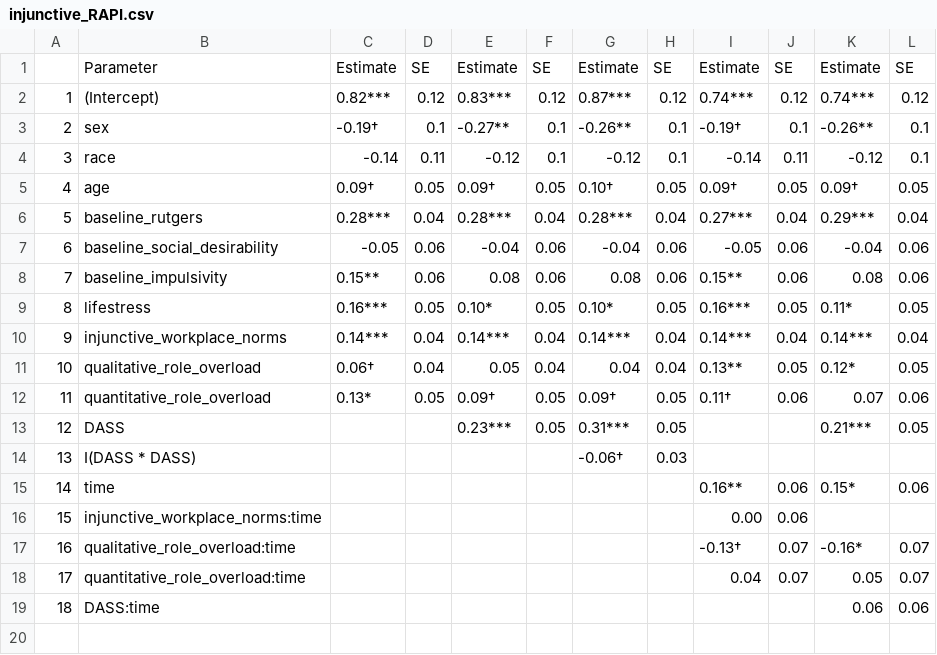
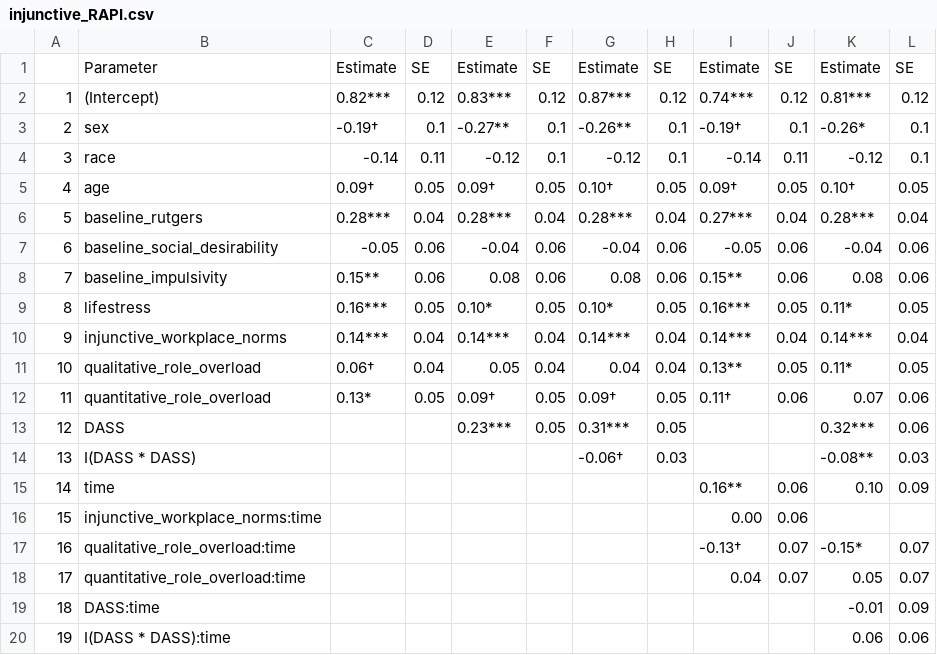
Before and after one commit to jamieyap/College-to-Work-Transition-Study, a CSV file: prepare-publication-tables/RAPI/injunctive_RAPI.csv, drawn as a sheet.

```diff
--- a/prepare-publication-tables/RAPI/injunctive_RAPI.csv
+++ b/prepare-publication-tables/RAPI/injunctive_RAPI.csv
@@ -1,7 +1,7 @@
 "","Parameter","Estimate","SE","Estimate","SE","Estimate","SE","Estimate","SE","Estimate","SE"
-"1","(Intercept)"," 0.82***",0.12," 0.83***",0.12," 0.87***",0.12," 0.74***",0.12," 0.74***",0.12
-"2","sex","-0.19†",0.1,"-0.27**",0.1,"-0.26**",0.1,"-0.19†",0.1,"-0.26**",0.1
+"1","(Intercept)"," 0.82***",0.12," 0.83***",0.12," 0.87***",0.12," 0.74***",0.12," 0.81***",0.12
+"2","sex","-0.19†",0.1,"-0.27**",0.1,"-0.26**",0.1,"-0.19†",0.1,"-0.26*",0.1
 "3","race","-0.14",0.11,"-0.12",0.1,"-0.12",0.1,"-0.14",0.11,"-0.12",0.1
-"4","age"," 0.09†",0.05," 0.09†",0.05," 0.10†",0.05," 0.09†",0.05," 0.09†",0.05
-"5","baseline_rutgers"," 0.28***",0.04," 0.28***",0.04," 0.28***",0.04," 0.27***",0.04," 0.29***",0.04
+"4","age"," 0.09†",0.05," 0.09†",0.05," 0.10†",0.05," 0.09†",0.05," 0.10†",0.05
+"5","baseline_rutgers"," 0.28***",0.04," 0.28***",0.04," 0.28***",0.04," 0.27***",0.04," 0.28***",0.04
 "6","baseline_social_desirability","-0.05",0.06,"-0.04",0.06,"-0.04",0.06,"-0.05",0.06,"-0.04",0.06
@@ -10,10 +10,11 @@
 "9","injunctive_workplace_norms"," 0.14***",0.04," 0.14***",0.04," 0.14***",0.04," 0.14***",0.04," 0.14***",0.04
-"10","qualitative_role_overload"," 0.06†",0.04," 0.05",0.04," 0.04",0.04," 0.13**",0.05," 0.12*",0.05
+"10","qualitative_role_overload"," 0.06†",0.04," 0.05",0.04," 0.04",0.04," 0.13**",0.05," 0.11*",0.05
 "11","quantitative_role_overload"," 0.13*",0.05," 0.09†",0.05," 0.09†",0.05," 0.11†",0.06," 0.07",0.06
-"12","DASS",,," 0.23***",0.05," 0.31***",0.05,,," 0.21***",0.05
-"13","I(DASS * DASS)",,,,,"-0.06†",0.03,,,,
-"14","time",,,,,,," 0.16**",0.06," 0.15*",0.06
+"12","DASS",,," 0.23***",0.05," 0.31***",0.05,,," 0.32***",0.06
+"13","I(DASS * DASS)",,,,,"-0.06†",0.03,,,"-0.08**",0.03
+"14","time",,,,,,," 0.16**",0.06," 0.10",0.09
 "15","injunctive_workplace_norms:time",,,,,,," 0.00",0.06,,
-"16","qualitative_role_overload:time",,,,,,,"-0.13†",0.07,"-0.16*",0.07
+"16","qualitative_role_overload:time",,,,,,,"-0.13†",0.07,"-0.15*",0.07
 "17","quantitative_role_overload:time",,,,,,," 0.04",0.07," 0.05",0.07
-"18","DASS:time",,,,,,,,," 0.06",0.06
+"18","DASS:time",,,,,,,,,"-0.01",0.09
+"19","I(DASS * DASS):time",,,,,,,,," 0.06",0.06
```
Also changed, not shown: prepare-publication-tables/HED/injunctive_HED.csv, prepare-publication-tables/HED/injunctive_model_05.csv, 20 other files.
